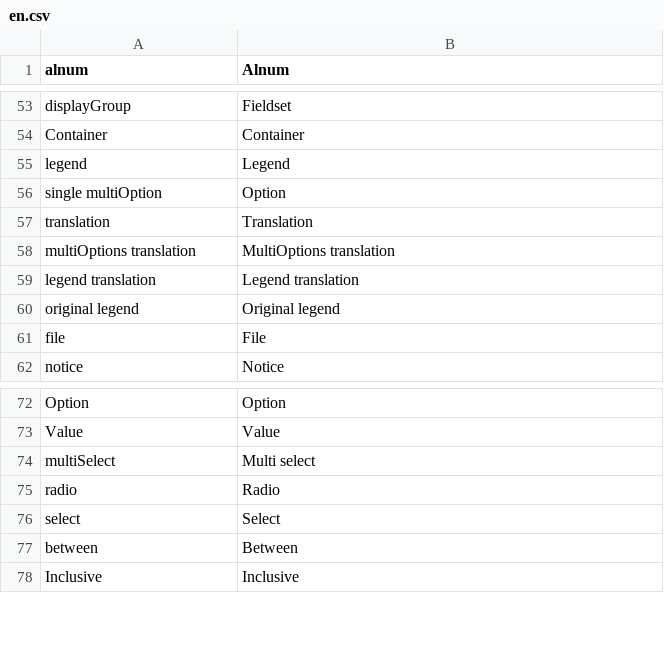
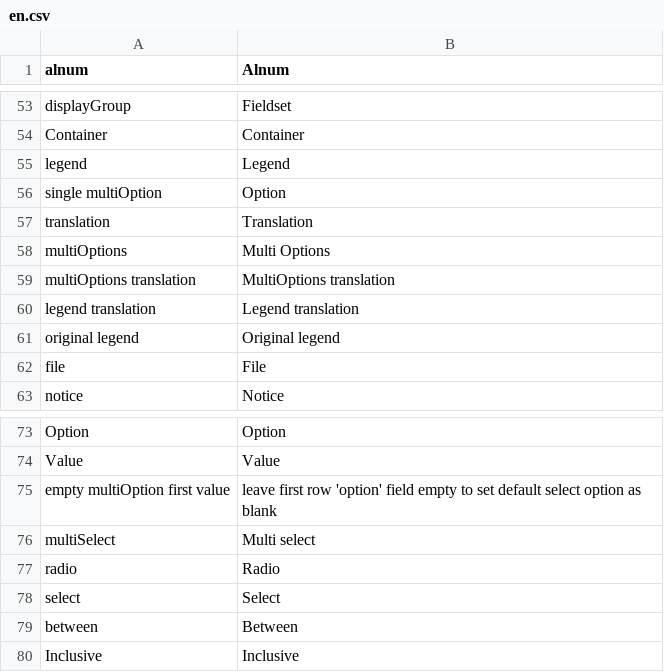
Before and after one commit to dachcom-digital/pimcore-formbuilder, a CSV file: static/texts/en.csv, drawn as a sheet; only a part is shown, gaps mark what is left out; the diff names each change by its address in the sheet, - before the commit and + after, or states it on an @@ line.

Commit message:
clean up multi select field options, add country to bootstrap markup

```diff
--- a/static/texts/en.csv
+++ b/static/texts/en.csv
+row 58: multiOptions | Multi Options
+row 75: empty multiOption first value | leave first row 'option' field empty to set default select option as blank
```
Also changed, not shown: static/texts/de.csv, 7 other files.
